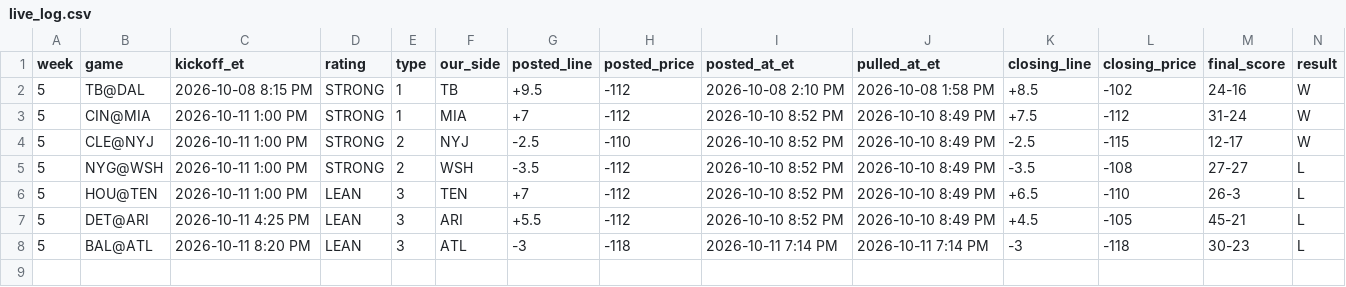
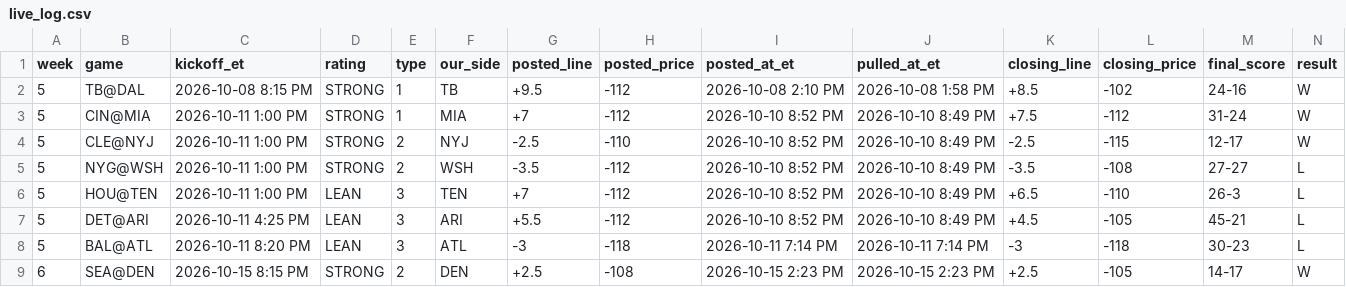
Before and after one commit to whknvgr2tv-a11y/tygif-nfl, a CSV file: data/live_log.csv, drawn as a sheet; only a part is shown; rows hold the shown columns only; the diff names each change by its address in the sheet, - before the commit and + after, or states it on an @@ line.

Commit message:
Settle W6 SEA@DEN (DEN 17, SEA 14): STRONG DEN +2.5 −105 W +$95, DEN ML +124 W +$124; SEA side graded; closing from last pre-kickoff pull (7:06 PM CT); records, breakdown and audit_expected updated; other W6 games pending

```diff
--- a/data/live_log.csv
+++ b/data/live_log.csv
+row 9: 6 | SEA@DEN | 2026-10-15 8:15 PM | STRONG | 2 | DEN | +2.5 | -108 | 2026-10-15 2:23 PM | 2026-10-15 2:23 PM | +2.5 | -105 | 14-17 | W
```
Also changed, not shown: 12 other files.
